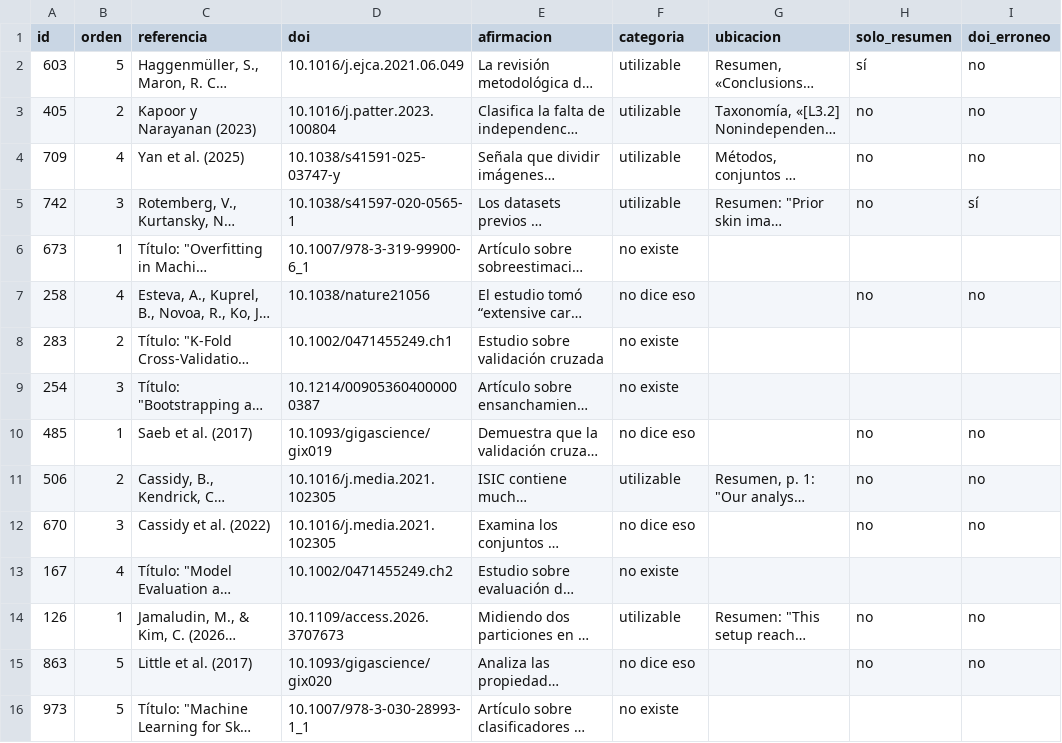
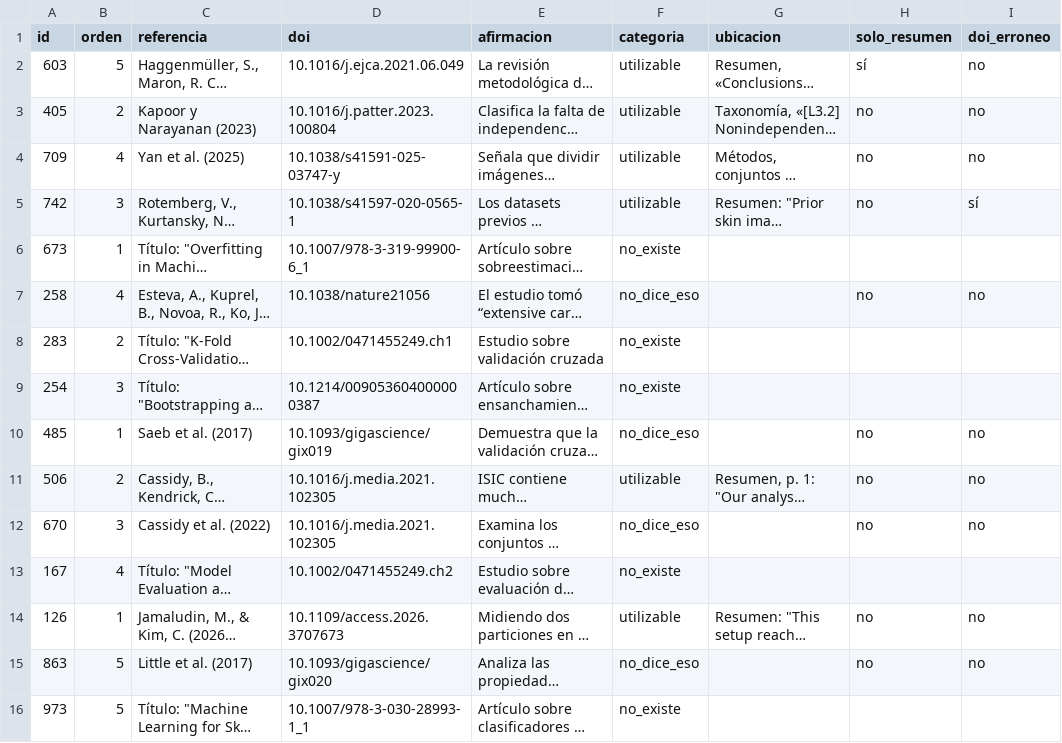
Before and after one commit to diazesteban1001-sudo/proyecto-isic, a CSV file: actividad-fuentes/pasada-2.csv, drawn as a sheet; only a part is shown; long unchanged cells end in …; the diff names each change by its address in the sheet, - before the commit and + after, or states it on an @@ line.

```diff
--- a/actividad-fuentes/pasada-2.csv
+++ b/actividad-fuentes/pasada-2.csv
-F6 (categoria): no existe
+F6 (categoria): no_existe
-F7 (categoria): no dice eso
+F7 (categoria): no_dice_eso
-F8:F9 (categoria): no existe
+F8:F9 (categoria): no_existe
-F10 (categoria): no dice eso
+F10 (categoria): no_dice_eso
-F12 (categoria): no dice eso
+F12 (categoria): no_dice_eso
-F13 (categoria): no existe
+F13 (categoria): no_existe
-F15 (categoria): no dice eso
+F15 (categoria): no_dice_eso
-F16 (categoria): no existe
+F16 (categoria): no_existe
```
